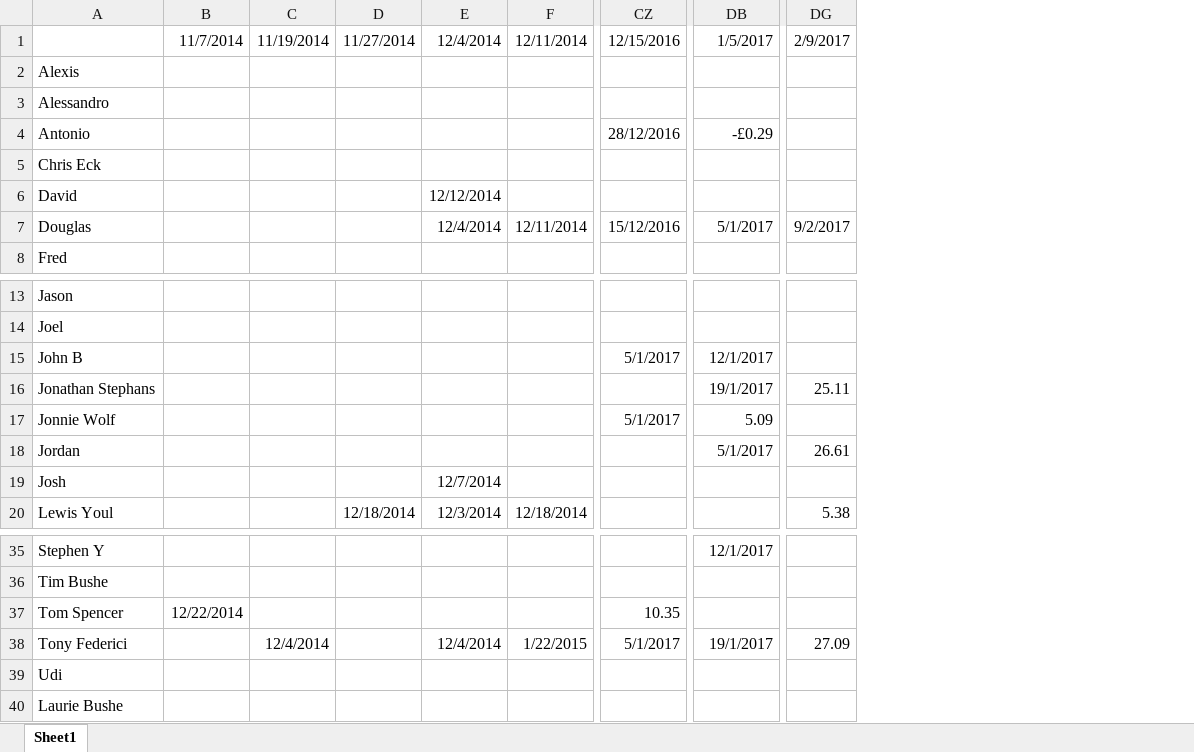
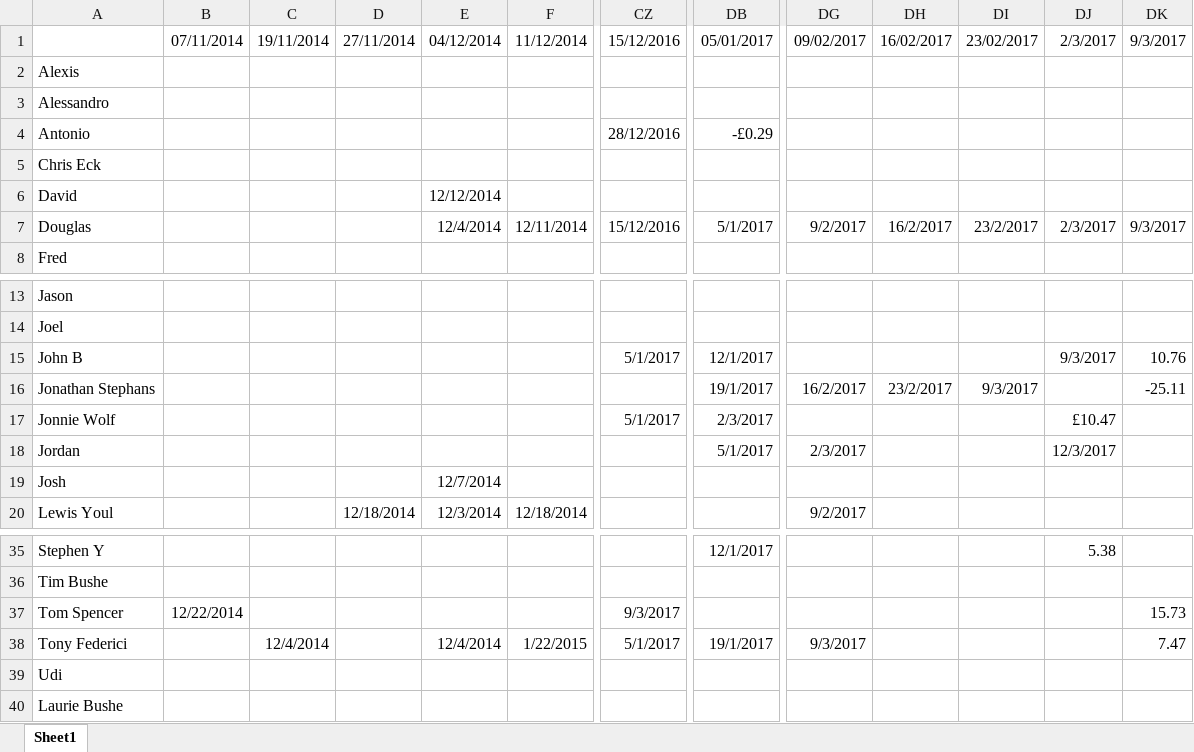
Before and after one commit to douglaswaugh/subs, an Excel workbook: lib/parse-notes/cleaned-7th-team-monies-owed.xlsx, sheet Sheet1, drawn as a sheet; only a part is shown, gaps mark what is left out; values as stored, in another font and other column widths than the file's, no borders; charts and pictures not drawn; removed rows and columns are numbered as before the commit, all else as after; the diff covers the shown part only; the diff names each change by its address in the sheet, - before the commit and + after, or states it on an @@ line.

Commit message:
Update cleaned tennis monies owed

```diff
--- a/lib/parse-notes/cleaned-7th-team-monies-owed.xlsx (sheet Sheet1)
+++ b/lib/parse-notes/cleaned-7th-team-monies-owed.xlsx (sheet Sheet1)
-column DG, rows 1-7: 2/9/2017 |  |  |  |  |  | 9/2/2017; rows 16-20: 25.11 |  | 26.61 |  | 5.38; row 38: 27.09
+column DG, rows 1-7: 09/02/2017 |  |  |  |  |  | 9/2/2017; rows 16-20: 16/2/2017 |  | 2/3/2017 |  | 9/2/2017; row 38: 9/3/2017
+column DH, rows 1-7: 16/02/2017 |  |  |  |  |  | 16/2/2017; row 16: 23/2/2017
+column DI, rows 1-7: 23/02/2017 |  |  |  |  |  | 23/2/2017; row 16: 9/3/2017
+column DJ, rows 1-7: 2/3/2017 |  |  |  |  |  | 2/3/2017; rows 15-18: 9/3/2017 |  | £10.47 | 12/3/2017; row 35: 5.38
+column DK, rows 1-7: 9/3/2017 |  |  |  |  |  | 9/3/2017; rows 15-16: 10.76 | -25.11; rows 37-38: 15.73 | 7.47
-B1: 11/7/2014
+B1: 07/11/2014
-C1: 11/19/2014
+C1: 19/11/2014
-D1: 11/27/2014
+D1: 27/11/2014
-E1: 12/4/2014
+E1: 04/12/2014
-F1: 12/11/2014
+F1: 11/12/2014
-CZ1: 12/15/2016
+CZ1: 15/12/2016
-DB1: 1/5/2017
+DB1: 05/01/2017
-DB17: 5.09
+DB17: 2/3/2017
-CZ37: 10.35
+CZ37: 9/3/2017
```
Also changed, not shown: 101 edited cells elsewhere in this sheet.
